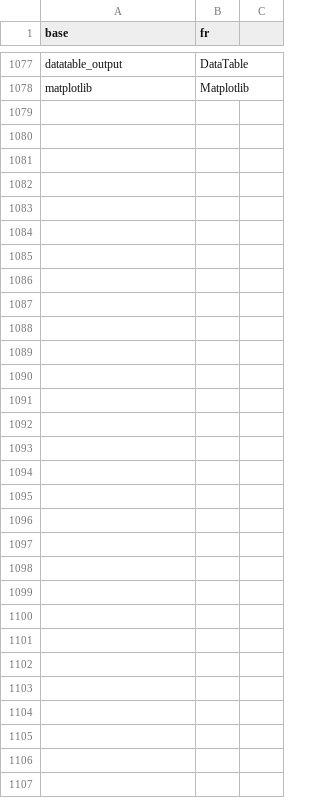
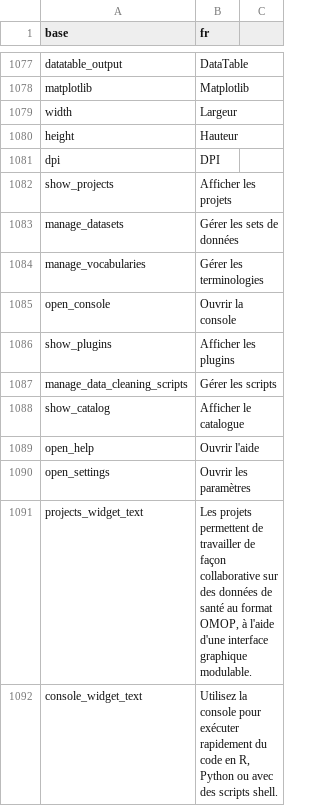
Before and after one commit to BorisDelange/LinkR, a CSV file: inst/translations/translation_fr.csv, drawn as a sheet; only a part is shown, gaps mark what is left out.

```diff
--- a/inst/translations/translation_fr.csv
+++ b/inst/translations/translation_fr.csv
@@ -1078 +1078,15 @@ datatable_output,DataTable
 matplotlib,Matplotlib
+width,Largeur
+height,Hauteur
+dpi,DPI
+show_projects,Afficher les projets
+manage_datasets,Gérer les sets de données
+manage_vocabularies,Gérer les terminologies
+open_console,Ouvrir la console
+show_plugins,Afficher les plugins
+manage_data_cleaning_scripts,Gérer les scripts
+show_catalog,Afficher le catalogue
+open_help,Ouvrir l'aide
+open_settings,Ouvrir les paramètres
+projects_widget_text,"Les projets permettent de travailler de façon collaborative sur des données de santé au format OMOP, à l'aide d'une interface graphique modulable."
+console_widget_text,"Utilisez la console pour exécuter rapidement du code en R, Python ou avec des scripts shell."
```
Also changed, not shown: inst/translations/translation_en.csv, 13 other files.
